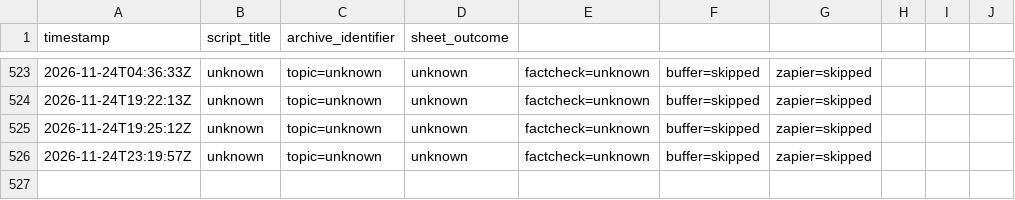
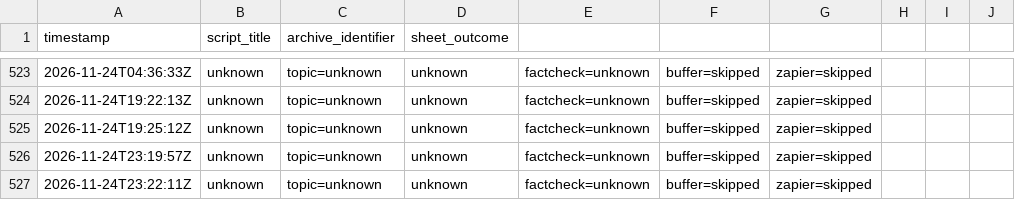
Before and after one commit to raveexx011-cmyk/Auto-Video-Flows, a CSV file: logs/history.csv, drawn as a sheet; only a part is shown, gaps mark what is left out.

```diff
--- a/logs/history.csv
+++ b/logs/history.csv
@@ -526 +526,2 @@ timestamp,script_title,archive_identifier,sheet_outcome
 2026-11-24T23:19:57Z,"unknown",topic=unknown,unknown,factcheck=unknown,buffer=skipped,zapier=skipped
+2026-11-24T23:22:11Z,"unknown",topic=unknown,unknown,factcheck=unknown,buffer=skipped,zapier=skipped
```
